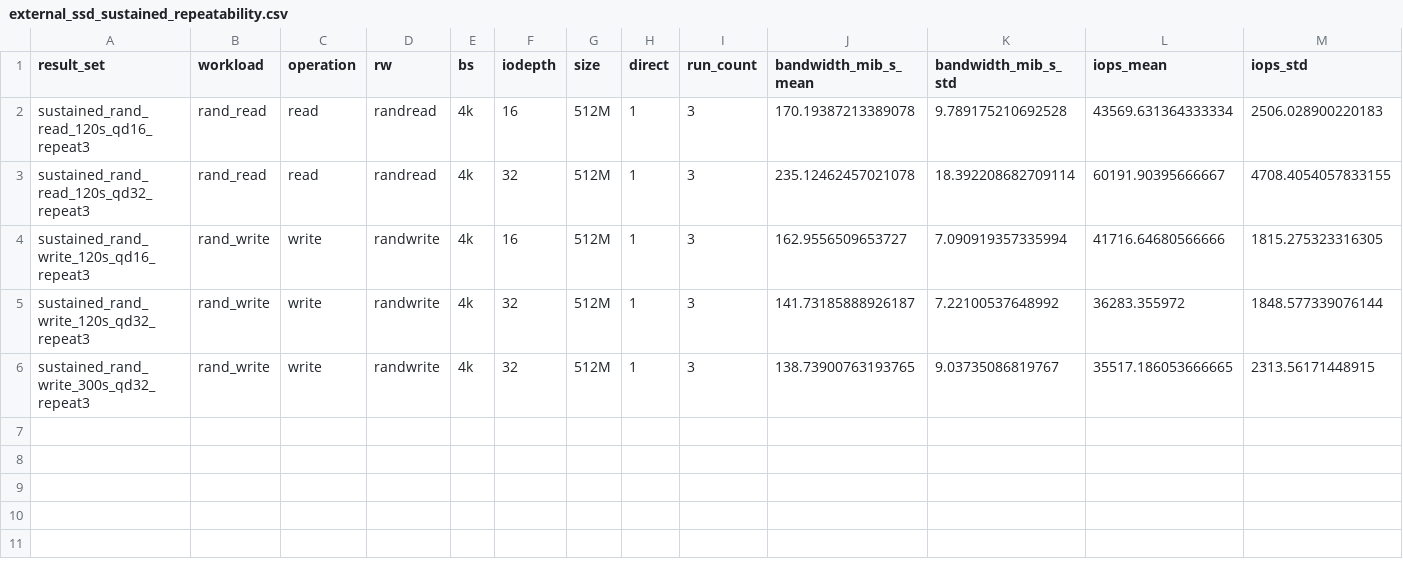
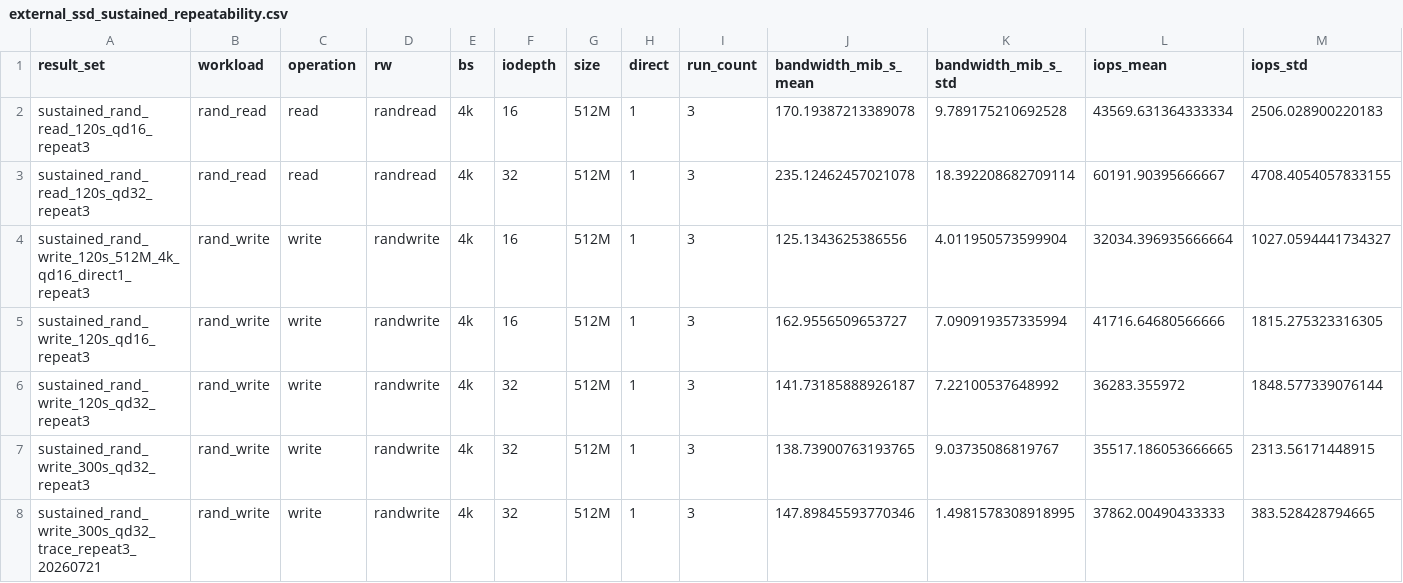
Before and after one commit to Ysj1155/ssd-mini-lab, a CSV file: results/external_ssd_sustained_repeatability.csv, drawn as a sheet; only a part is shown; rows hold the shown columns only; the diff names each change by its address in the sheet, - before the commit and + after, or states it on an @@ line.

```diff
--- a/results/external_ssd_sustained_repeatability.csv
+++ b/results/external_ssd_sustained_repeatability.csv
+row 4: sustained_rand_write_120s_512M_4k_qd16_direct1_repeat3 | rand_write | write | randwrite | 4k | 16 | 512M | 1 | 3 | 125.1343625386556 | 4.011950573599904 | 32034.396935666664 | 1027.0594441734327
+row 8: sustained_rand_write_300s_qd32_trace_repeat3_20260721 | rand_write | write | randwrite | 4k | 32 | 512M | 1 | 3 | 147.89845593770346 | 1.4981578308918995 | 37862.00490433333 | 383.528428794665
```
Also changed, not shown: results/external_ssd_sustained_summary.csv, results/external_ssd_sustained_window_summary.csv, 55 other files.
